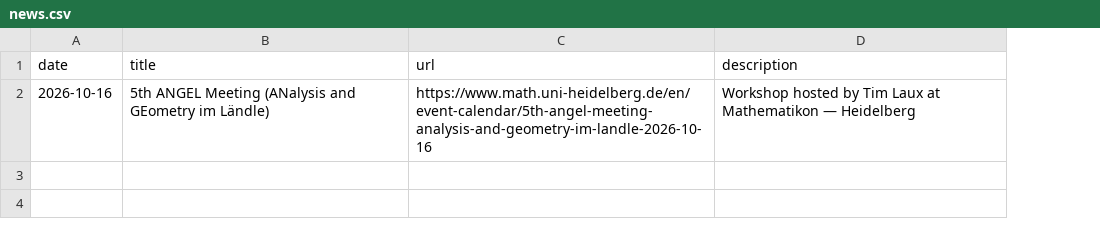
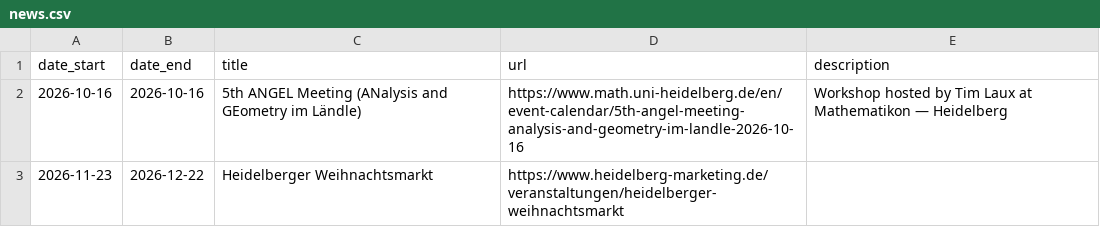
Before and after one commit to agknuepfer/agknuepfer.github.io, a CSV file: data/news.csv, drawn as a sheet; the diff names each change by its address in the sheet, - before the commit and + after, or states it on an @@ line.

```diff
--- a/data/news.csv
+++ b/data/news.csv
+column B (date_end), row 2: 2026-10-16
-A1: date
+A1: date_start
+row 3: 2026-11-23 | 2026-12-22 | Heidelberger Weihnachtsmarkt | https://www.heidelberg-marketing.de/veranstaltungen/heidelberger-weihnachtsmarkt
```
Also changed, not shown: 1 other file.
